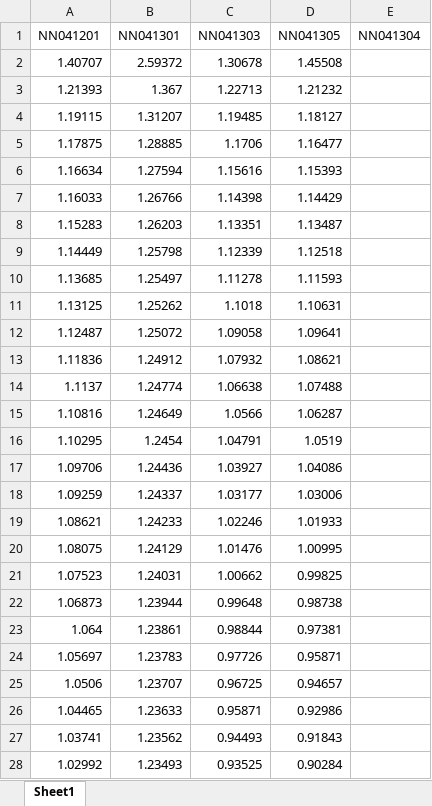
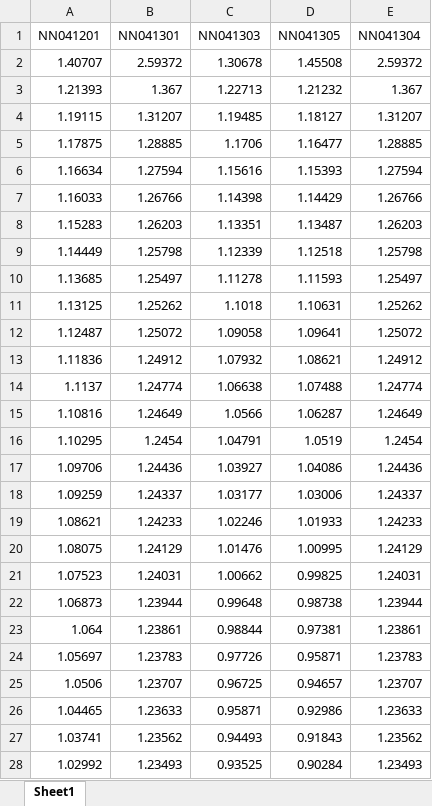
Before and after one commit to wuyuanpei/ImgSegNN, an Excel workbook: Models/TrainingError.xlsx, sheet Sheet1, drawn as a sheet; only a part is shown; values as stored, in another font and other column widths than the file's, no borders; charts and pictures not drawn; the diff covers the shown part only; the diff names each change by its address in the sheet, - before the commit and + after, or states it on an @@ line.

Commit message:
Added NN041304 to Excel

```diff
--- a/Models/TrainingError.xlsx (sheet Sheet1)
+++ b/Models/TrainingError.xlsx (sheet Sheet1)
-E2 (NN041304): (empty)
+E2 (NN041304): 2.59372
-E3 (NN041304): (empty)
+E3 (NN041304): 1.367
-E4 (NN041304): (empty)
+E4 (NN041304): 1.31207
-E5 (NN041304): (empty)
+E5 (NN041304): 1.28885
-E6 (NN041304): (empty)
+E6 (NN041304): 1.27594
-E7 (NN041304): (empty)
+E7 (NN041304): 1.26766
-E8 (NN041304): (empty)
+E8 (NN041304): 1.26203
-E9 (NN041304): (empty)
+E9 (NN041304): 1.25798
-E10 (NN041304): (empty)
+E10 (NN041304): 1.25497
-E11 (NN041304): (empty)
+E11 (NN041304): 1.25262
-E12 (NN041304): (empty)
+E12 (NN041304): 1.25072
-E13 (NN041304): (empty)
+E13 (NN041304): 1.24912
-E14 (NN041304): (empty)
+E14 (NN041304): 1.24774
-E15 (NN041304): (empty)
+E15 (NN041304): 1.24649
-E16 (NN041304): (empty)
+E16 (NN041304): 1.2454
-E17 (NN041304): (empty)
+E17 (NN041304): 1.24436
-E18 (NN041304): (empty)
+E18 (NN041304): 1.24337
-E19 (NN041304): (empty)
+E19 (NN041304): 1.24233
-E20 (NN041304): (empty)
+E20 (NN041304): 1.24129
-E21 (NN041304): (empty)
+E21 (NN041304): 1.24031
-E22 (NN041304): (empty)
+E22 (NN041304): 1.23944
-E23 (NN041304): (empty)
+E23 (NN041304): 1.23861
-E24 (NN041304): (empty)
+E24 (NN041304): 1.23783
-E25 (NN041304): (empty)
+E25 (NN041304): 1.23707
-E26 (NN041304): (empty)
+E26 (NN041304): 1.23633
-E27 (NN041304): (empty)
+E27 (NN041304): 1.23562
-E28 (NN041304): (empty)
+E28 (NN041304): 1.23493
```
Also changed, not shown: 101 edited cells elsewhere in this sheet, charts or pictures.
